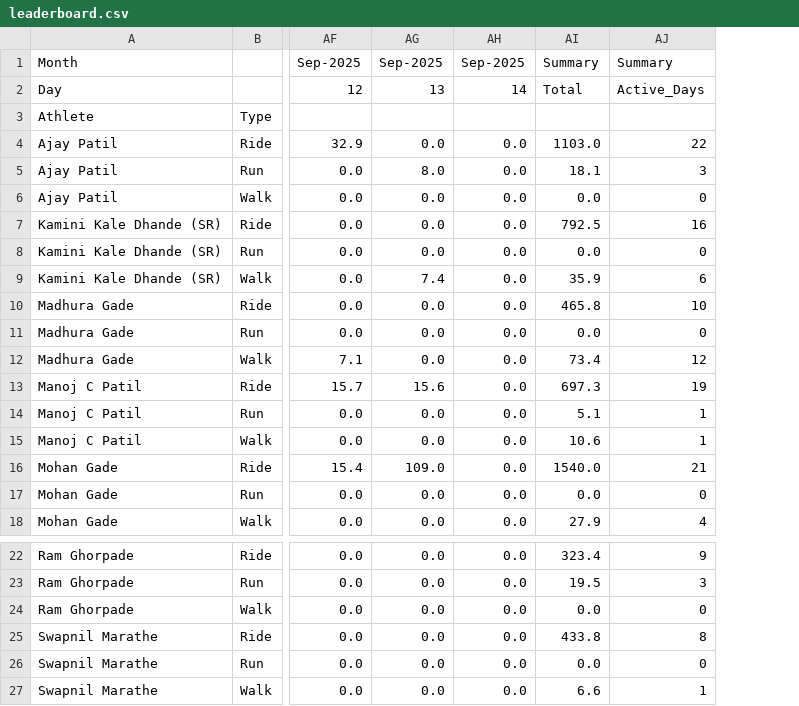
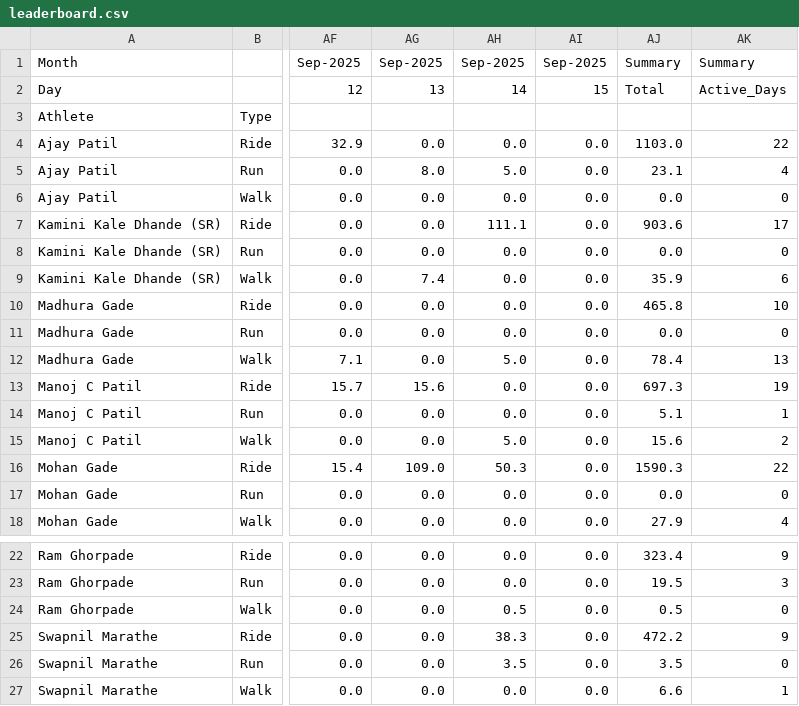
Before and after one commit to manojcpatil/jalgaon-cyclists-club, a CSV file: leaderboard.csv, drawn as a sheet; only a part is shown, gaps mark what is left out; addresses are those after the commit; the diff names each change by its address in the sheet, - before the commit and + after, or states it on an @@ line.

```diff
--- a/leaderboard.csv
+++ b/leaderboard.csv
+column AH, rows 1-18: Sep-2025 | 14 |  | 0.0 | 5.0 | 0.0 | 111.1 | 0.0 | 0.0 | 0.0 | 0.0 | 5.0 | 0.0 | 0.0 | 5.0 | 50.3 | 0.0 | 0.0; rows 22-27: 0.0 | 0.0 | 0.5 | 38.3 | 3.5 | 0.0
-AI2: 14
+AI2: 15
-AJ5: 18.1
+AJ5: 23.1
-AK5: 3
+AK5: 4
-AJ7: 792.5
+AJ7: 903.6
-AK7: 16
+AK7: 17
-AJ12: 73.4
+AJ12: 78.4
-AK12: 12
+AK12: 13
-AJ15: 10.6
+AJ15: 15.6
-AK15: 1
+AK15: 2
-AJ16: 1540.0
+AJ16: 1590.3
-AK16: 21
+AK16: 22
-AJ24: 0.0
+AJ24: 0.5
-AJ25: 433.8
+AJ25: 472.2
-AK25: 8
+AK25: 9
-AJ26: 0.0
+AJ26: 3.5
```
Also changed, not shown: 2 other files.
